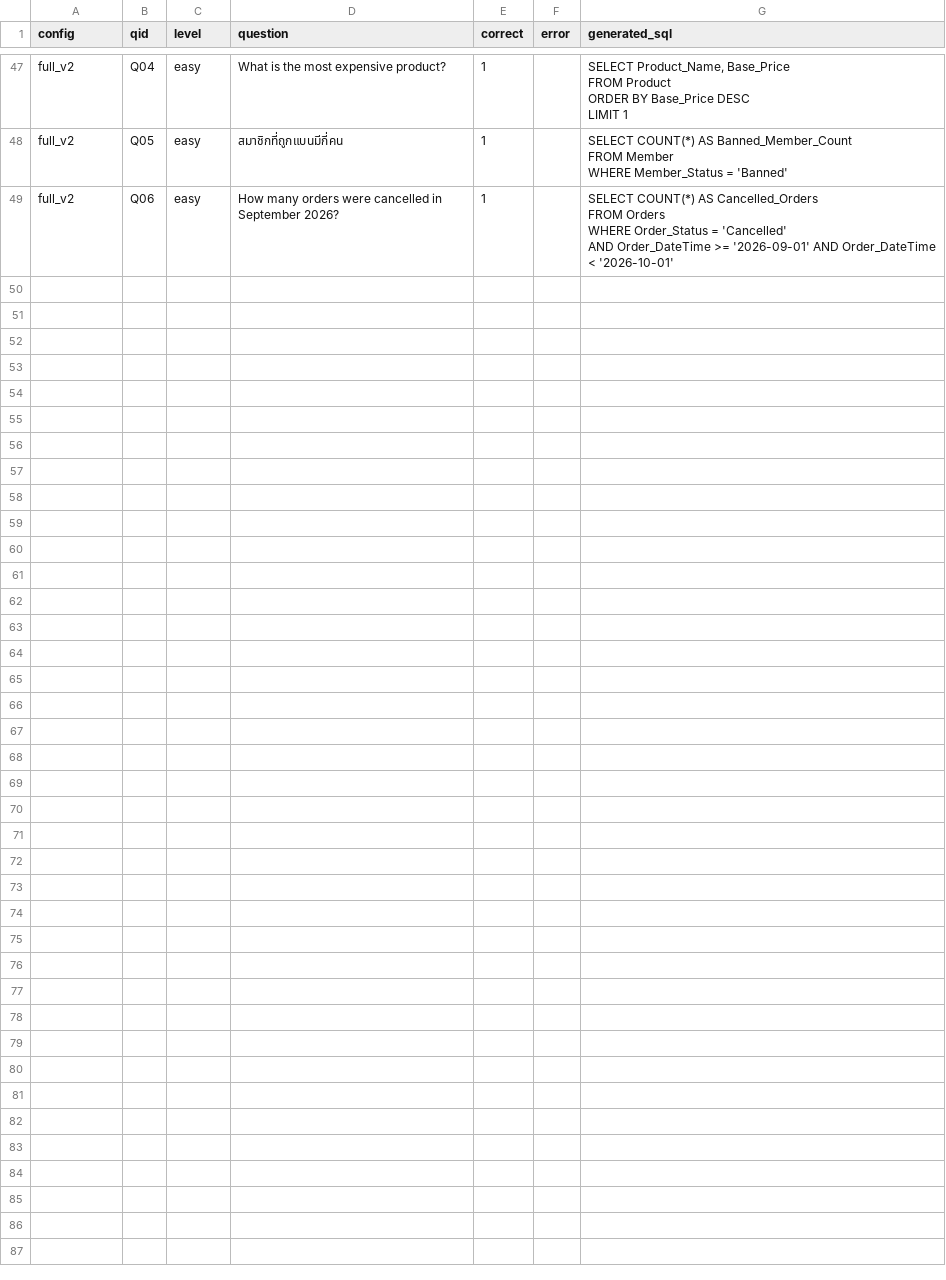
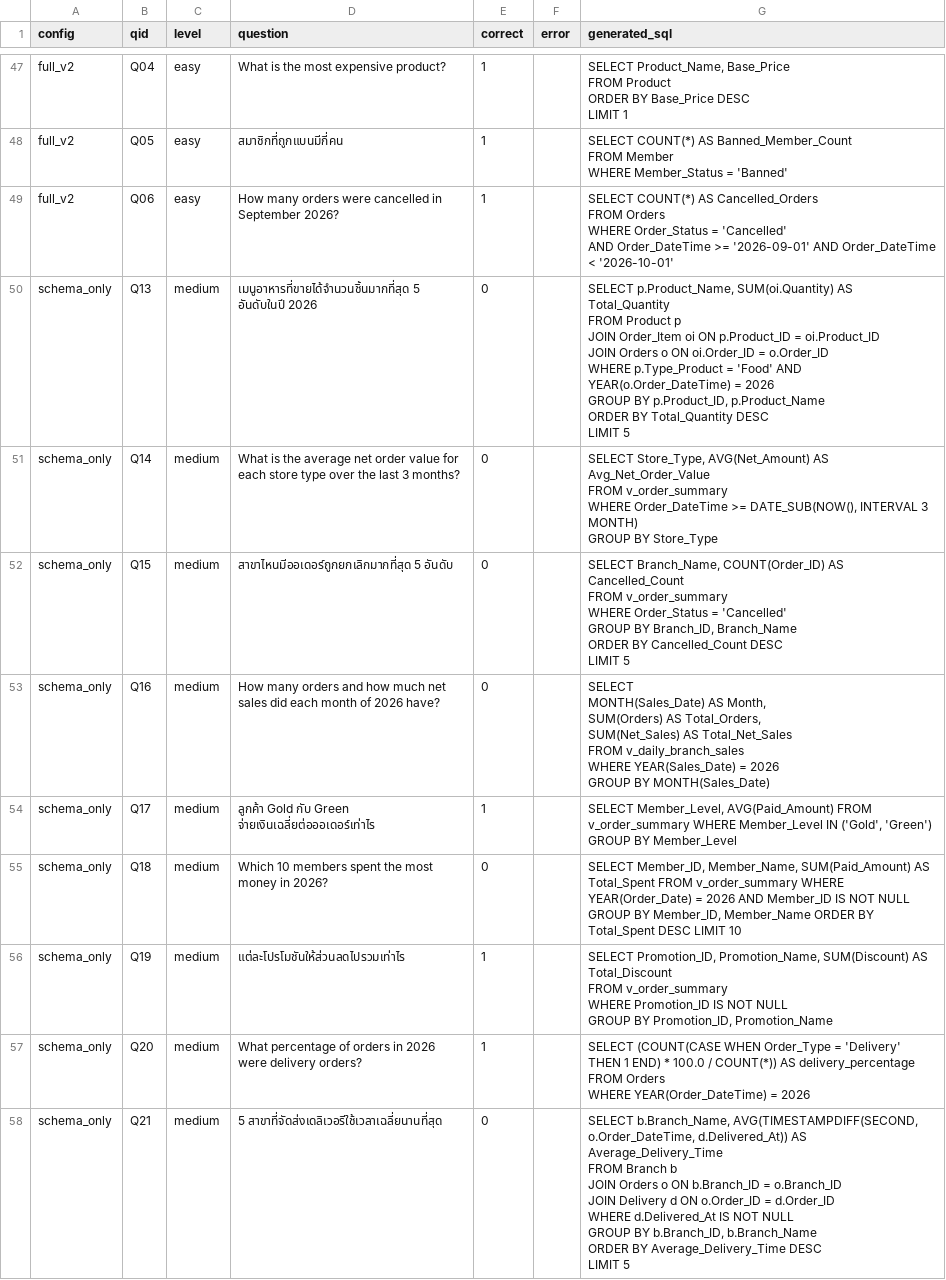
Before and after one commit to Pingxi57/coffee-chain-text2sql, a CSV file: eval/results.csv, drawn as a sheet; only a part is shown, gaps mark what is left out.

Commit message:
Retry on per-minute rate limits in evaluator

```diff
--- a/eval/results.csv
+++ b/eval/results.csv
@@ -257 +257,43 @@ WHERE Order_Status = 'Cancelled'
   AND Order_DateTime >= '2026-09-01' AND Order_DateTime < '2026-10-01'"
+schema_only,Q13,medium,เมนูอาหารที่ขายได้จำนวนชิ้นมากที่สุด 5 อันดับในปี 2026,0,,"SELECT p.Product_Name, SUM(oi.Quantity) AS Total_Quantity
+FROM Product p
+JOIN Order_Item oi ON p.Product_ID = oi.Product_ID
+JOIN Orders o ON oi.Order_ID = o.Order_ID
+WHERE p.Type_Product = 'Food' AND YEAR(o.Order_DateTime) = 2026
+GROUP BY p.Product_ID, p.Product_Name
+ORDER BY Total_Quantity DESC
+LIMIT 5"
+schema_only,Q14,medium,What is the average net order value for each store type over the last 3 months?,0,,"SELECT Store_Type, AVG(Net_Amount) AS Avg_Net_Order_Value
+FROM v_order_summary
+WHERE Order_DateTime >= DATE_SUB(NOW(), INTERVAL 3 MONTH)
+GROUP BY Store_Type"
+schema_only,Q15,medium,สาขาไหนมีออเดอร์ถูกยกเลิกมากที่สุด 5 อันดับ,0,,"SELECT Branch_Name, COUNT(Order_ID) AS Cancelled_Count
+FROM v_order_summary
+WHERE Order_Status = 'Cancelled'
+GROUP BY Branch_ID, Branch_Name
+ORDER BY Cancelled_Count DESC
+LIMIT 5"
+schema_only,Q16,medium,How many orders and how much net sales did each month of 2026 have?,0,,"SELECT
+  MONTH(Sales_Date) AS Month,
+  SUM(Orders) AS Total_Orders,
+  SUM(Net_Sales) AS Total_Net_Sales
+FROM v_daily_branch_sales
+WHERE YEAR(Sales_Date) = 2026
+GROUP BY MONTH(Sales_Date)"
+schema_only,Q17,medium,ลูกค้า Gold กับ Green จ่ายเงินเฉลี่ยต่อออเดอร์เท่าไร,1,,"SELECT Member_Level, AVG(Paid_Amount) FROM v_order_summary WHERE Member_Level IN ('Gold', 'Green') GROUP BY Member_Level"
+schema_only,Q18,medium,Which 10 members spent the most money in 2026?,0,,"SELECT Member_ID, Member_Name, SUM(Paid_Amount) AS Total_Spent FROM v_order_summary WHERE YEAR(Order_Date) = 2026 AND Member_ID IS NOT NULL GROUP BY Member_ID, Member_Name ORDER BY Total_Spent DESC LIMIT 10"
+schema_only,Q19,medium,แต่ละโปรโมชันให้ส่วนลดไปรวมเท่าไร,1,,"SELECT Promotion_ID, Promotion_Name, SUM(Discount) AS Total_Discount
+FROM v_order_summary
+WHERE Promotion_ID IS NOT NULL
+GROUP BY Promotion_ID, Promotion_Name"
+schema_only,Q20,medium,What percentage of orders in 2026 were delivery orders?,1,,"SELECT (COUNT(CASE WHEN Order_Type = 'Delivery' THEN 1 END) * 100.0 / COUNT(*)) AS delivery_percentage
+FROM Orders
+WHERE YEAR(Order_DateTime) = 2026"
+schema_only,Q21,medium,5 สาขาที่จัดส่งเดลิเวอรีใช้เวลาเฉลี่ยนานที่สุด,0,,"SELECT b.Branch_Name, AVG(TIMESTAMPDIFF(SECOND, o.Order_DateTime, d.Delivered_At)) AS Average_Delivery_Time
+FROM Branch b
+JOIN Orders o ON b.Branch_ID = o.Branch_ID
+JOIN Delivery d ON o.Order_ID = d.Order_ID
+WHERE d.Delivered_At IS NOT NULL
+GROUP BY b.Branch_ID, b.Branch_Name
+ORDER BY Average_Delivery_Time DESC
+LIMIT 5"
```
Also changed, not shown: 1 other file.
